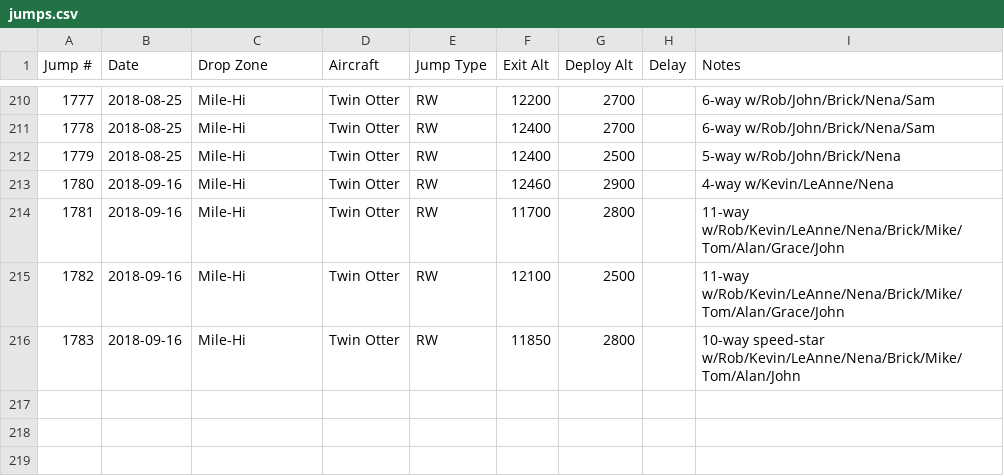
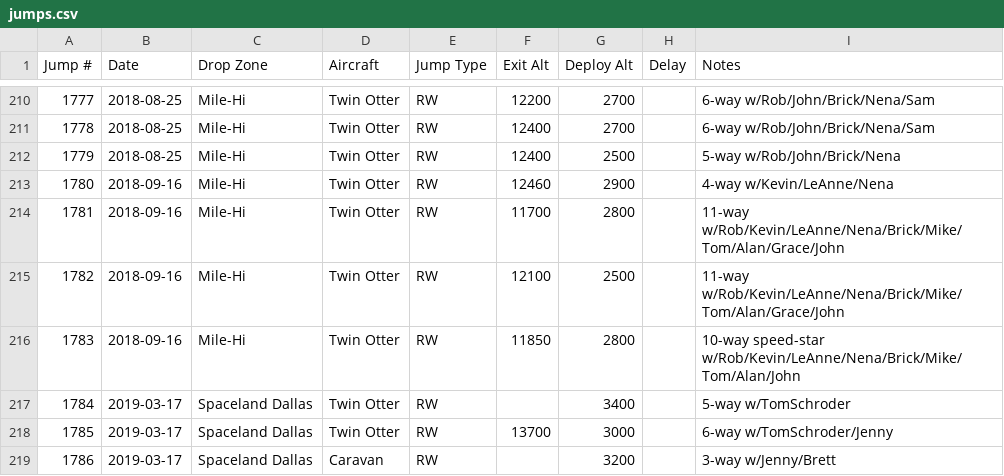
Before and after one commit to wildlava/skydive-logbook, a CSV file: jumps.csv, drawn as a sheet; only a part is shown, gaps mark what is left out.

Commit message:
Add jumps

```diff
--- a/jumps.csv
+++ b/jumps.csv
@@ -216 +216,4 @@ Jump #,Date,Drop Zone,Aircraft,Jump Type,Exit Alt,Deploy Alt,Delay,Notes
 1783,2018-09-16,Mile-Hi,Twin Otter,RW,11850,2800,,10-way speed-star w/Rob/Kevin/LeAnne/Nena/Brick/Mike/Tom/Alan/John
+1784,2019-03-17,Spaceland Dallas,Twin Otter,RW,,3400,,5-way w/TomSchroder
+1785,2019-03-17,Spaceland Dallas,Twin Otter,RW,13700,3000,,6-way w/TomSchroder/Jenny
+1786,2019-03-17,Spaceland Dallas,Caravan,RW,,3200,,3-way w/Jenny/Brett
```
